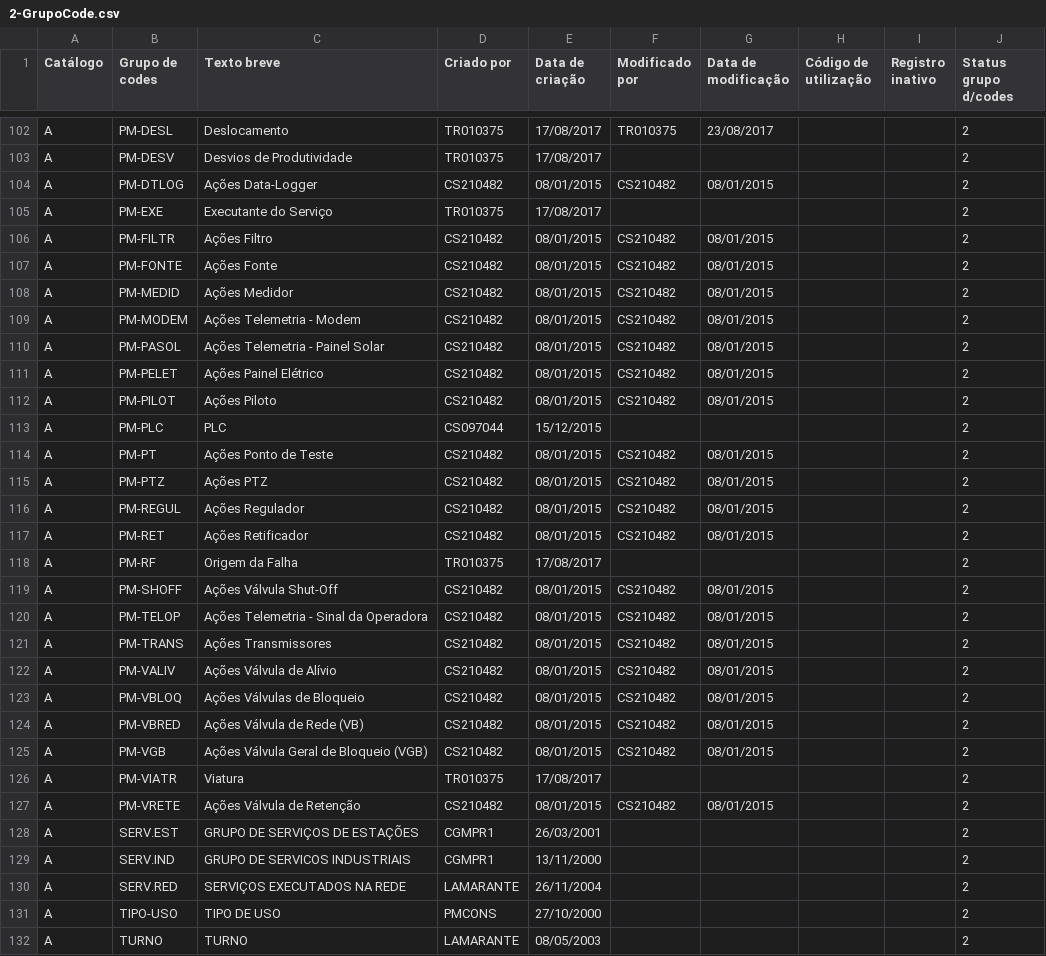
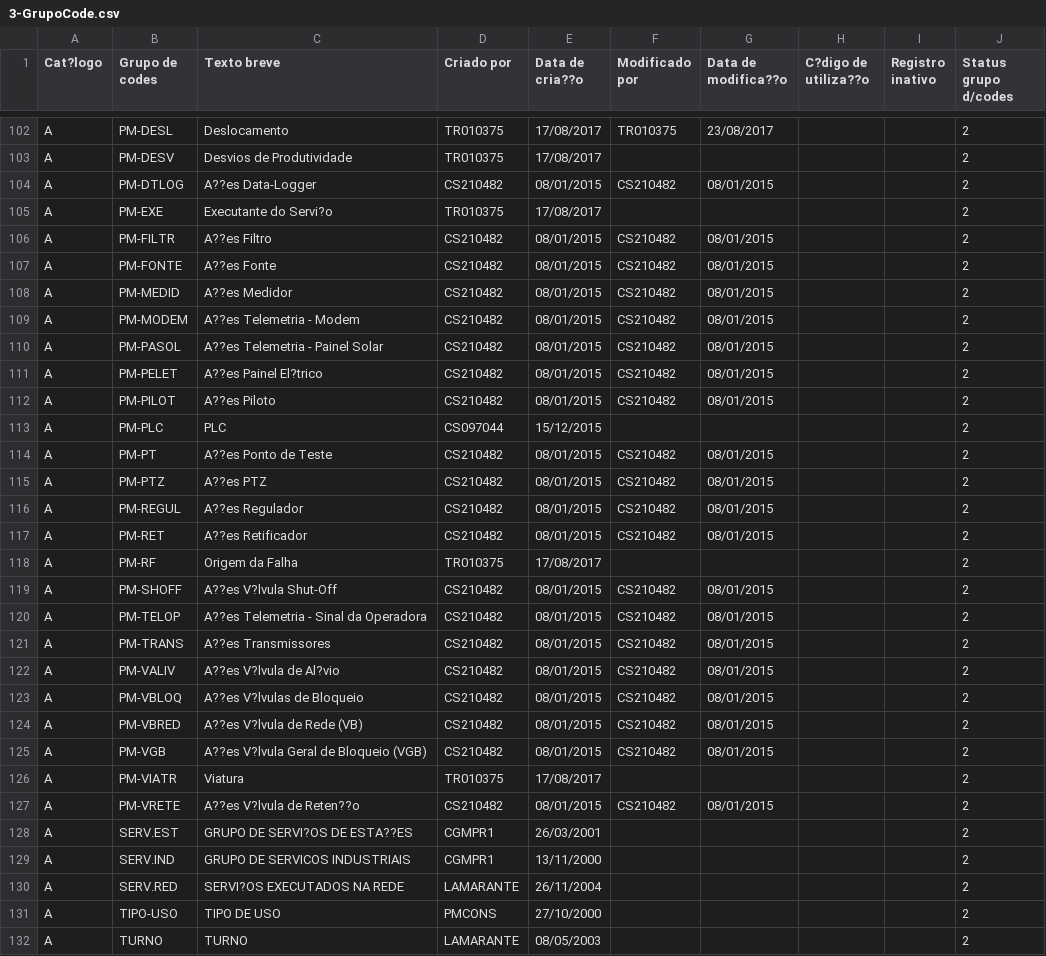
Before and after one commit to InovabaeBR/EamWorkbench, a CSV file: src/main/resources/3-GrupoCode.csv (was src/main/resources/2-GrupoCode.csv), drawn as a sheet; only a part is shown, gaps mark what is left out; the diff covers the shown part only; the diff names each change by its address in the sheet, - before the commit and + after, or states it on an @@ line.

```diff
--- a/src/main/resources/2-GrupoCode.csv
+++ b/src/main/resources/3-GrupoCode.csv
-A1: Catálogo
+A1: Cat?logo
-E1: Data de criação
+E1: Data de cria??o
-G1: Data de modificação
+G1: Data de modifica??o
-H1: Código de utilização
+H1: C?digo de utiliza??o
-C104 (Texto breve): Ações Data-Logger
+C104 (Texto breve): A??es Data-Logger
-C105 (Texto breve): Executante do Serviço
+C105 (Texto breve): Executante do Servi?o
-C106 (Texto breve): Ações Filtro
+C106 (Texto breve): A??es Filtro
-C107 (Texto breve): Ações Fonte
+C107 (Texto breve): A??es Fonte
-C108 (Texto breve): Ações Medidor
+C108 (Texto breve): A??es Medidor
-C109 (Texto breve): Ações Telemetria - Modem
+C109 (Texto breve): A??es Telemetria - Modem
-C110 (Texto breve): Ações Telemetria - Painel Solar
+C110 (Texto breve): A??es Telemetria - Painel Solar
-C111 (Texto breve): Ações Painel Elétrico
+C111 (Texto breve): A??es Painel El?trico
-C112 (Texto breve): Ações Piloto
+C112 (Texto breve): A??es Piloto
-C114 (Texto breve): Ações Ponto de Teste
+C114 (Texto breve): A??es Ponto de Teste
-C115 (Texto breve): Ações PTZ
+C115 (Texto breve): A??es PTZ
-C116 (Texto breve): Ações Regulador
+C116 (Texto breve): A??es Regulador
-C117 (Texto breve): Ações Retificador
+C117 (Texto breve): A??es Retificador
-C119 (Texto breve): Ações Válvula Shut-Off
+C119 (Texto breve): A??es V?lvula Shut-Off
-C120 (Texto breve): Ações Telemetria - Sinal da Operadora
+C120 (Texto breve): A??es Telemetria - Sinal da Operadora
-C121 (Texto breve): Ações Transmissores
+C121 (Texto breve): A??es Transmissores
-C122 (Texto breve): Ações Válvula de Alívio
+C122 (Texto breve): A??es V?lvula de Al?vio
-C123 (Texto breve): Ações Válvulas de Bloqueio
+C123 (Texto breve): A??es V?lvulas de Bloqueio
-C124 (Texto breve): Ações Válvula de Rede (VB)
+C124 (Texto breve): A??es V?lvula de Rede (VB)
-C125 (Texto breve): Ações Válvula Geral de Bloqueio (VGB)
+C125 (Texto breve): A??es V?lvula Geral de Bloqueio (VGB)
-C127 (Texto breve): Ações Válvula de Retenção
+C127 (Texto breve): A??es V?lvula de Reten??o
-C128 (Texto breve): GRUPO DE SERVIÇOS DE ESTAÇÕES
+C128 (Texto breve): GRUPO DE SERVI?OS DE ESTA??ES
-C130 (Texto breve): SERVIÇOS EXECUTADOS NA REDE
+C130 (Texto breve): SERVI?OS EXECUTADOS NA REDE
```
Also changed, not shown: 88 edited cells elsewhere in this file, 5 other files.
